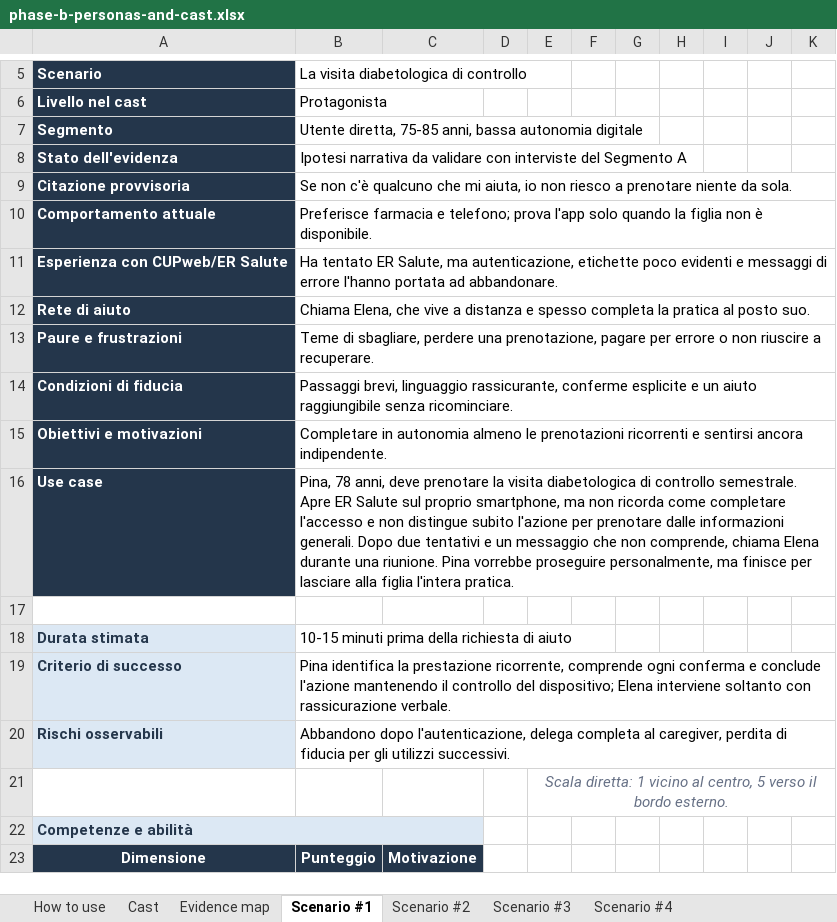
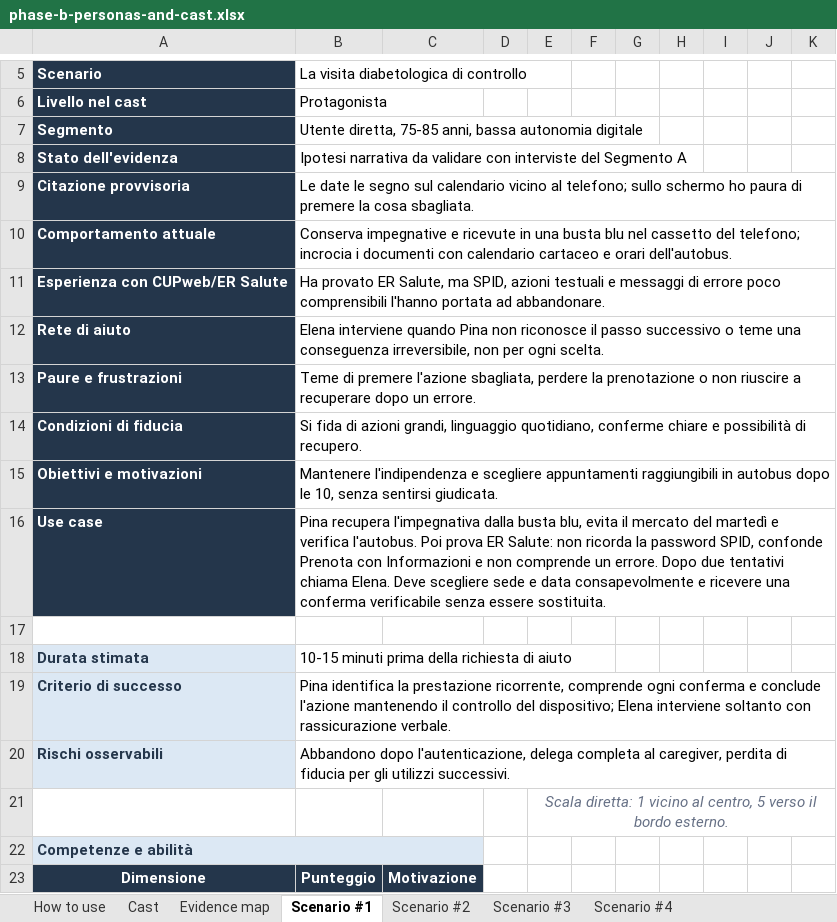
Before and after one commit to MatteMito/UUX-Project, an Excel workbook: phase-b/phase-b-personas-and-cast.xlsx, sheet Scenario #1, drawn as a sheet; only a part is shown, gaps mark what is left out; values as stored, in another font and other column widths than the file's, no borders; charts and pictures not drawn; the diff names each change by its address in the sheet, - before the commit and + after, or states it on an @@ line.

Commit message:
feat: update Phase B personas with detailed profiles and scenarios

```diff
--- a/phase-b/phase-b-personas-and-cast.xlsx (sheet Scenario #1)
+++ b/phase-b/phase-b-personas-and-cast.xlsx (sheet Scenario #1)
-B9: Se non c'è qualcuno che mi aiuta, io non riesco a prenotare niente da sola.
+B9: Le date le segno sul calendario vicino al telefono; sullo schermo ho paura di premere la cosa sbagliata.
-B10: Preferisce farmacia e telefono; prova l'app solo quando la figlia non è disponibile.
+B10: Conserva impegnative e ricevute in una busta blu nel cassetto del telefono; incrocia i documenti con calendario cartaceo e orari dell'autobus.
-B11: Ha tentato ER Salute, ma autenticazione, etichette poco evidenti e messaggi di errore l'hanno portata…
+B11: Ha provato ER Salute, ma SPID, azioni testuali e messaggi di errore poco comprensibili l'hanno portata…
-B12: Chiama Elena, che vive a distanza e spesso completa la pratica al posto suo.
+B12: Elena interviene quando Pina non riconosce il passo successivo o teme una conseguenza irreversibile, non per ogni scelta.
-B13: Teme di sbagliare, perdere una prenotazione, pagare per errore o non riuscire a recuperare.
+B13: Teme di premere l'azione sbagliata, perdere la prenotazione o non riuscire a recuperare dopo un errore.
-B14: Passaggi brevi, linguaggio rassicurante, conferme esplicite e un aiuto raggiungibile senza ricominciare.
+B14: Si fida di azioni grandi, linguaggio quotidiano, conferme chiare e possibilità di recupero.
-B15: Completare in autonomia almeno le prenotazioni ricorrenti e sentirsi ancora indipendente.
+B15: Mantenere l'indipendenza e scegliere appuntamenti raggiungibili in autobus dopo le 10, senza sentirsi giudicata.
-B16: Pina, 78 anni, deve prenotare la visita diabetologica di controllo semestrale. Apre ER Salute sul proprio smartphone, ma non ricorda come completare l'accesso e non distingue subito l'azione per prenotare dalle informazioni generali. Dopo due tentativi e un messaggio che non comprende, chiama Elena durante una riunione. Pina vorrebbe proseguire personalmente, ma finisce per lasciare alla figlia l'intera pratica.
+B16: Pina recupera l'impegnativa dalla busta blu, evita il mercato del martedì e verifica l'autobus. Poi prova ER Salute: non ricorda la password SPID, confonde Prenota con Informazioni e non comprende un errore. Dopo due tentativi chiama Elena. Deve scegliere sede e data consapevolmente e ricevere una conferma verificabile senza essere sostituita.
```
Also changed, not shown: sheet Scenario #3, sheet Scenario #2, charts or pictures, 2 other files.
